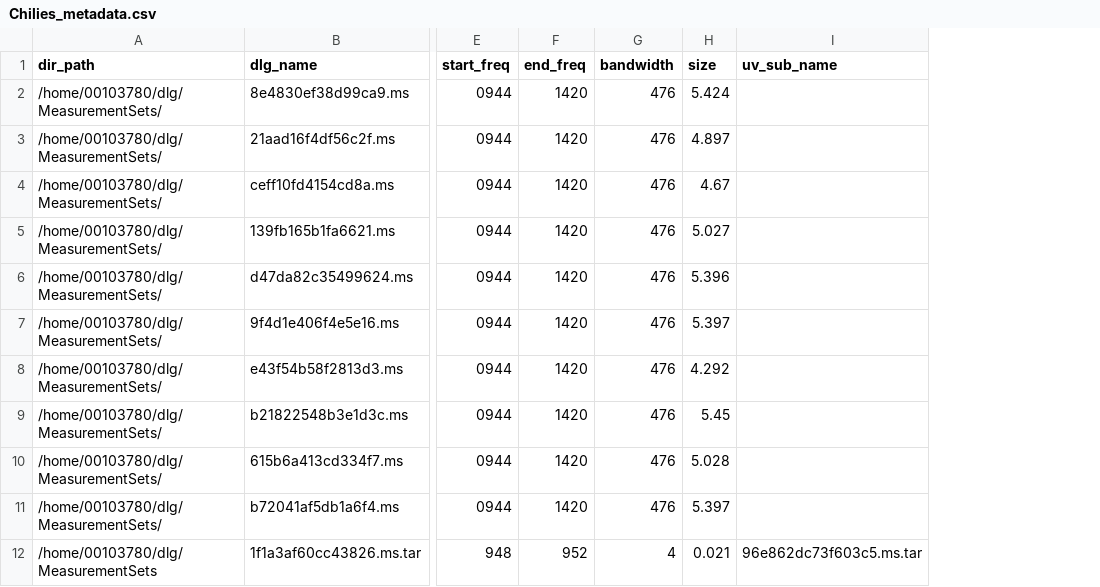
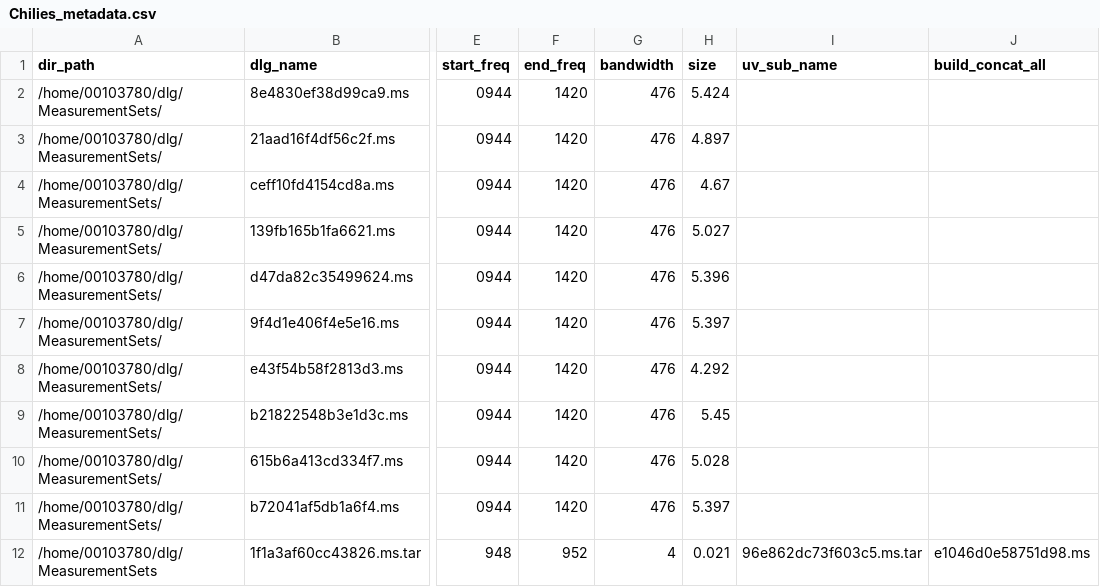
Before and after one commit to ICRAR/chiles-daliuge, a CSV file: db/Chilies_metadata.csv, drawn as a sheet; only a part is shown, gaps mark what is left out; the diff names each change by its address in the sheet, - before the commit and + after, or states it on an @@ line.

Commit message:
Started working on TClean graph

```diff
--- a/db/Chilies_metadata.csv
+++ b/db/Chilies_metadata.csv
+column J (build_concat_all), row 12: e1046d0e58751d98.ms
```
Also changed, not shown: 9 other files.
